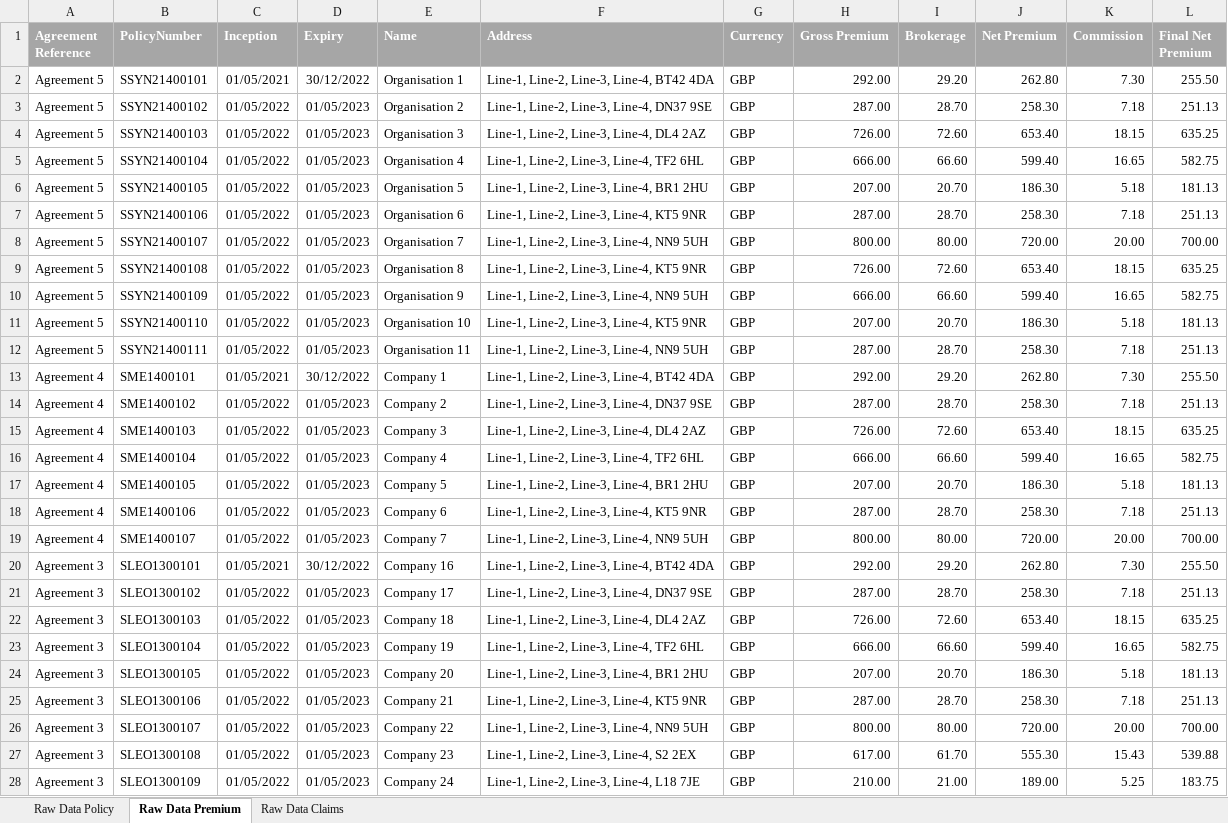
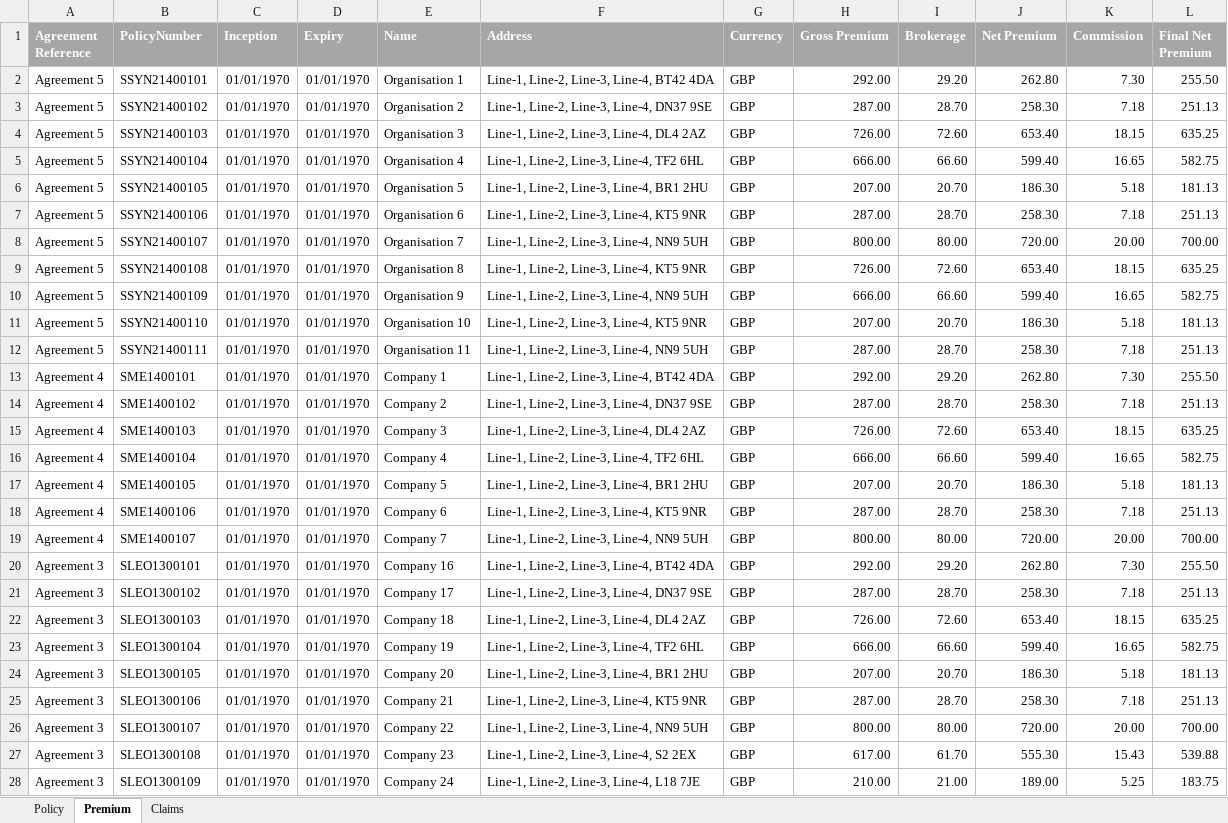
Before and after one commit to kishanmovaliya7/my-chat-bot, an Excel workbook: RawData.xlsx, sheet Premium, drawn as a sheet; only a part is shown; values as stored, in another font and other column widths than the file's, no borders; the diff covers the shown part only; the diff names each change by its address in the sheet, - before the commit and + after, or states it on an @@ line.

```diff
--- a/RawData.xlsx (sheet Premium)
+++ b/RawData.xlsx (sheet Premium)
-sheet tab: Raw Data Policy
+sheet tab: Policy
-sheet tab: Raw Data Premium
+sheet tab: Premium
-sheet tab: Raw Data Claims
+sheet tab: Claims
-C2 (Inception): 01/05/2021
+C2 (Inception): 01/01/1970
-D2 (Expiry): 30/12/2022
+D2 (Expiry): 01/01/1970
-C3:C12 (Inception): 01/05/2022
+C3:C12 (Inception): 01/01/1970
-D3:D12 (Expiry): 01/05/2023
+D3:D12 (Expiry): 01/01/1970
-C13 (Inception): 01/05/2021
+C13 (Inception): 01/01/1970
-D13 (Expiry): 30/12/2022
+D13 (Expiry): 01/01/1970
-C14:C19 (Inception): 01/05/2022
+C14:C19 (Inception): 01/01/1970
-D14:D19 (Expiry): 01/05/2023
+D14:D19 (Expiry): 01/01/1970
-C20 (Inception): 01/05/2021
+C20 (Inception): 01/01/1970
-D20 (Expiry): 30/12/2022
+D20 (Expiry): 01/01/1970
-C21:C28 (Inception): 01/05/2022
+C21:C28 (Inception): 01/01/1970
-D21:D28 (Expiry): 01/05/2023
+D21:D28 (Expiry): 01/01/1970
```
Also changed, not shown: 60 edited cells elsewhere in this sheet, sheet Policy, sheet Claims, 18 other files.
